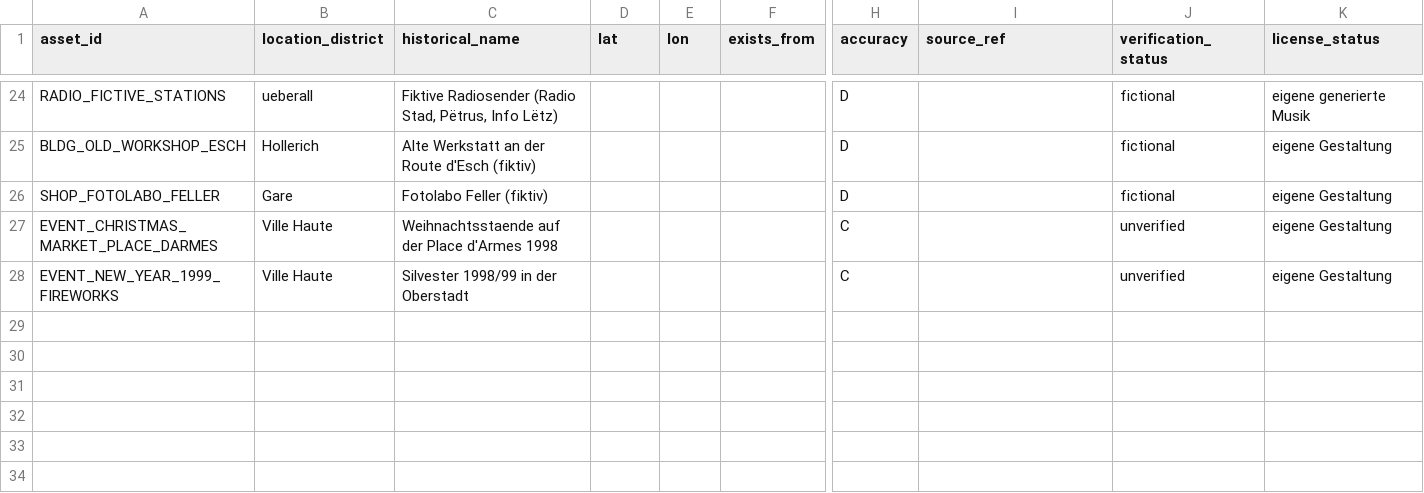
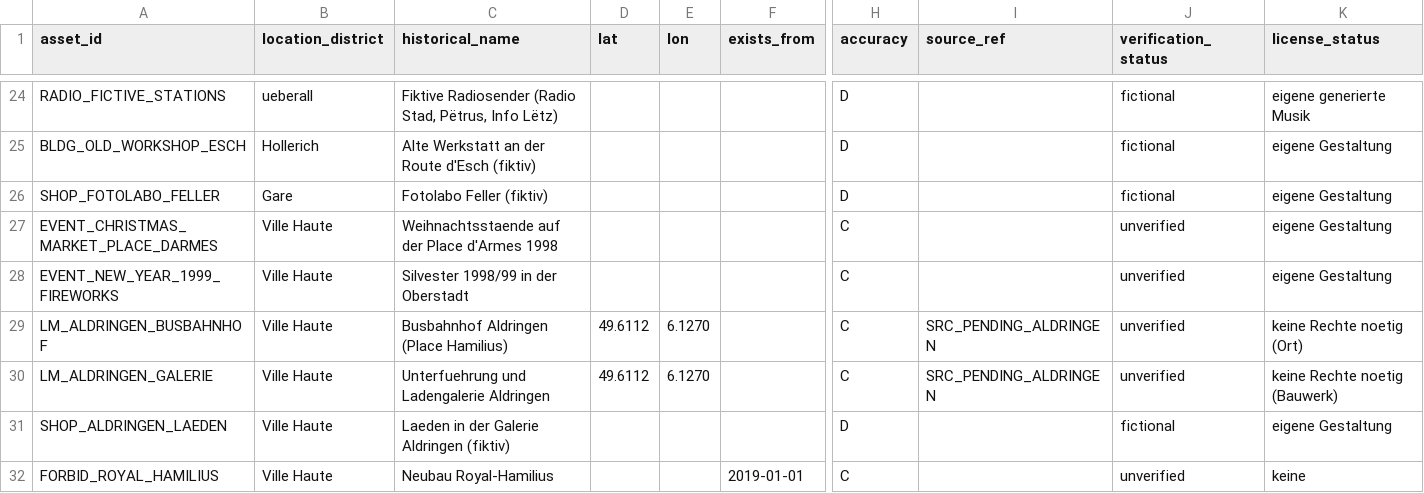
Before and after one commit to gillesfischbach-business1/Aaa-game-dev, a CSV file: Luxembourg1998/Data/HistoricalSources/historical_accuracy.csv, drawn as a sheet; only a part is shown, gaps mark what is left out; rows hold the shown columns only; the diff names each change by its address in the sheet, - before the commit and + after, or states it on an @@ line.

```diff
--- a/Luxembourg1998/Data/HistoricalSources/historical_accuracy.csv
+++ b/Luxembourg1998/Data/HistoricalSources/historical_accuracy.csv
+row 29: LM_ALDRINGEN_BUSBAHNHOF | Ville Haute | Busbahnhof Aldringen (Place Hamilius) | 49.6112 | 6.1270 |  | C | SRC_PENDING_ALDRINGEN | unverified | keine Rechte noetig (Ort)
+row 30: LM_ALDRINGEN_GALERIE | Ville Haute | Unterfuehrung und Ladengalerie Aldringen | 49.6112 | 6.1270 |  | C | SRC_PENDING_ALDRINGEN | unverified | keine Rechte noetig (Bauwerk)
+row 31: SHOP_ALDRINGEN_LAEDEN | Ville Haute | Laeden in der Galerie Aldringen (fiktiv) |  |  |  | D |  | fictional | eigene Gestaltung
+row 32: FORBID_ROYAL_HAMILIUS | Ville Haute | Neubau Royal-Hamilius |  |  | 2019-01-01 | C |  | unverified | keine
```
Also changed, not shown: Luxembourg1998/Data/HistoricalSources/sources.csv, 2 other files.
